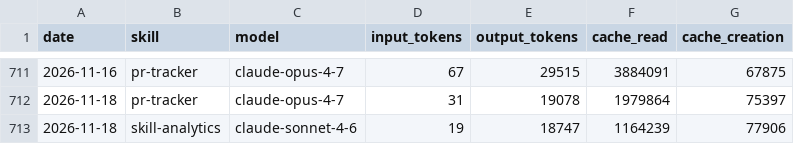
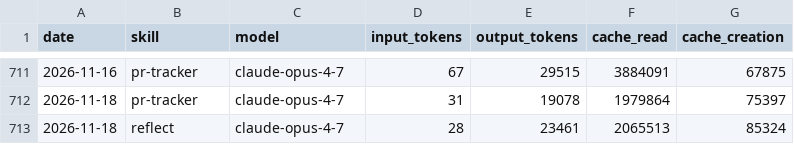
Before and after one commit to swarm-ai-research/aeon, a CSV file: memory/token-usage.csv, drawn as a sheet; only a part is shown, gaps mark what is left out; removed rows and columns are numbered as before the commit, all else as after; the diff names each change by its address in the sheet, - before the commit and + after, or states it on an @@ line.

Commit message:
chore(reflect): auto-commit 2026-11-18

```diff
--- a/memory/token-usage.csv
+++ b/memory/token-usage.csv
-row 713: 2026-11-18 | skill-analytics | claude-sonnet-4-6 | 19 | 18747 | 1164239 | 77906
+row 713: 2026-11-18 | reflect | claude-opus-4-7 | 28 | 23461 | 2065513 | 85324
```
Also changed, not shown: 12 other files.
